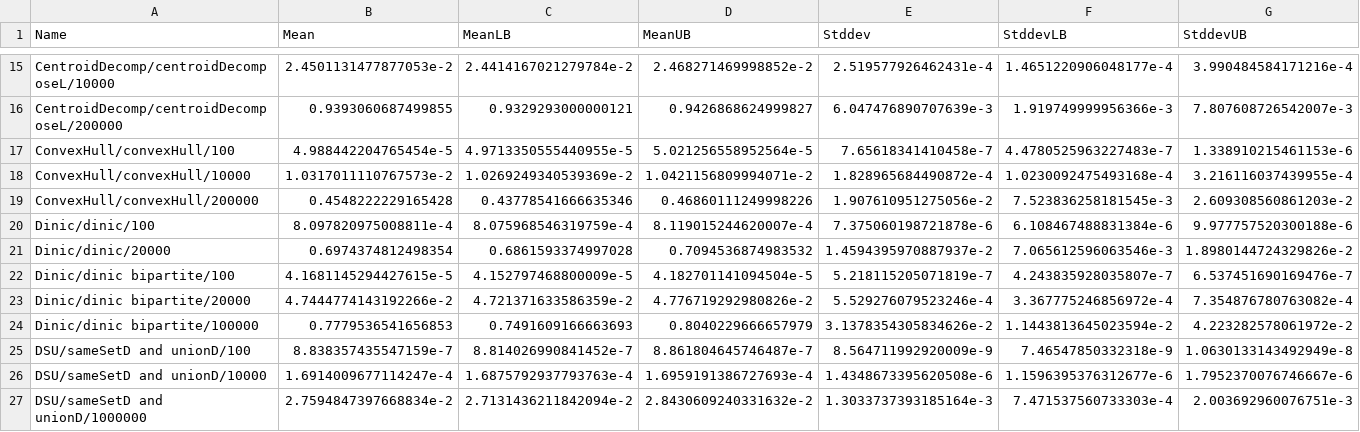
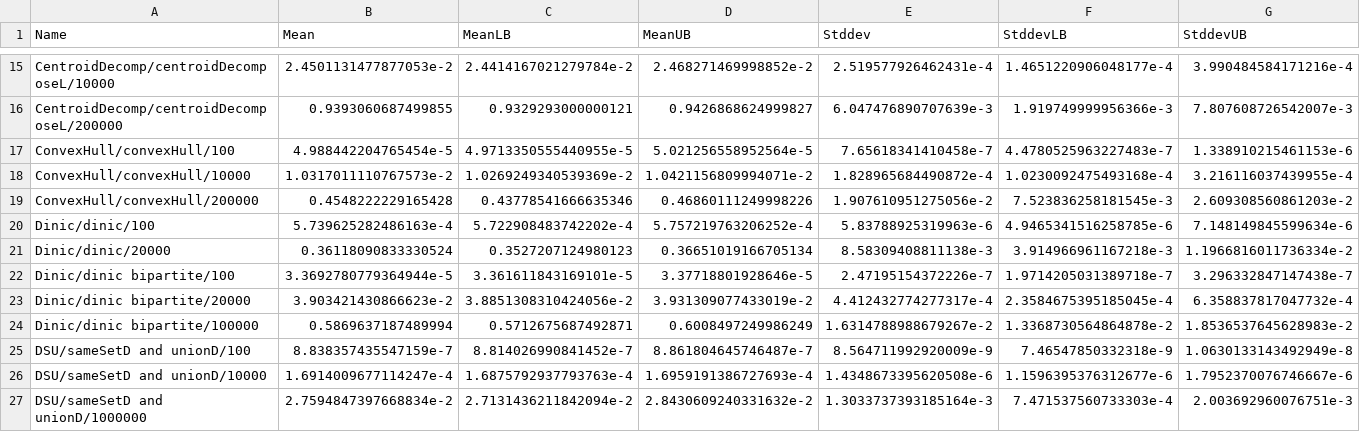
Before and after one commit to meooow25/haccepted, a CSV file: bench-out/bench-out.csv, drawn as a sheet; only a part is shown, gaps mark what is left out.

```diff
--- a/bench-out/bench-out.csv
+++ b/bench-out/bench-out.csv
@@ -19,7 +19,7 @@ ConvexHull/convexHull/10000,1.0317011110767573e-2,1.0269249340539369e-2,1.042115
 ConvexHull/convexHull/200000,0.4548222229165428,0.43778541666635346,0.46860111249998226,1.907610951275056e-2,7.523836258181545e-3,2.609308560861203e-2
-Dinic/dinic/100,8.097820975008811e-4,8.075968546319759e-4,8.119015244620007e-4,7.375060198721878e-6,6.108467488831384e-6,9.977757520300188e-6
-Dinic/dinic/20000,0.6974374812498354,0.6861593374997028,0.7094536874983532,1.4594395970887937e-2,7.065612596063546e-3,1.8980144724329826e-2
-Dinic/dinic bipartite/100,4.1681145294427615e-5,4.152797468800009e-5,4.182701141094504e-5,5.218115205071819e-7,4.243835928035807e-7,6.537451690169476e-7
-Dinic/dinic bipartite/20000,4.7444774143192266e-2,4.721371633586359e-2,4.776719292980826e-2,5.529276079523246e-4,3.367775246856972e-4,7.354876780763082e-4
-Dinic/dinic bipartite/100000,0.7779536541656853,0.7491609166663693,0.8040229666657979,3.1378354305834626e-2,1.1443813645023594e-2,4.223282578061972e-2
+Dinic/dinic/100,5.739625282486163e-4,5.722908483742202e-4,5.757219763206252e-4,5.83788925319963e-6,4.9465341516258785e-6,7.148149845599634e-6
+Dinic/dinic/20000,0.36118090833330524,0.3527207124980123,0.36651019166705134,8.58309408811138e-3,3.914966961167218e-3,1.1966816011736334e-2
+Dinic/dinic bipartite/100,3.3692780779364944e-5,3.361611843169101e-5,3.37718801928646e-5,2.47195154372226e-7,1.9714205031389718e-7,3.296332847147438e-7
+Dinic/dinic bipartite/20000,3.903421430866623e-2,3.8851308310424056e-2,3.931309077433019e-2,4.412432774277317e-4,2.3584675395185045e-4,6.358837817047732e-4
+Dinic/dinic bipartite/100000,0.5869637187489994,0.5712675687492871,0.6008497249986249,1.6314788988679267e-2,1.3368730564864878e-2,1.8536537645628983e-2
 DSU/sameSetD and unionD/100,8.838357435547159e-7,8.814026990841452e-7,8.861804645746487e-7,8.564711992920009e-9,7.46547850332318e-9,1.0630133143492949e-8
```
Also changed, not shown: 2 other files.
